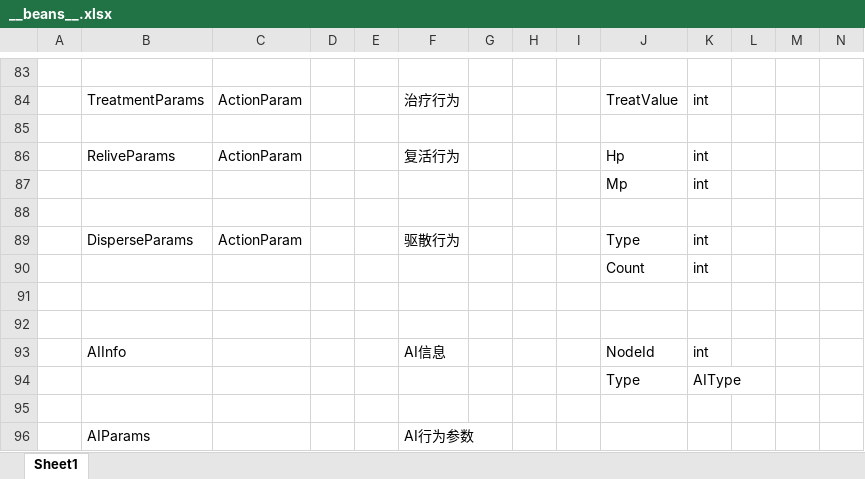
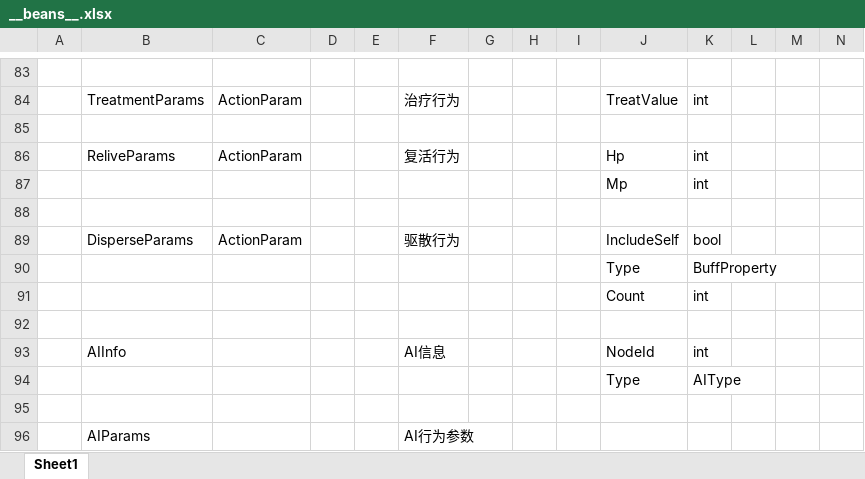
Before and after one commit to zeusyu2013/ET_Spring, an Excel workbook: Unity/Assets/Config/Excel/__beans__.xlsx, sheet Sheet1, drawn as a sheet; only a part is shown, gaps mark what is left out; values as stored, in another font and other column widths than the file's, no borders; removed rows and columns are numbered as before the commit, all else as after; the diff names each change by its address in the sheet, - before the commit and + after, or states it on an @@ line.

```diff
--- a/Unity/Assets/Config/Excel/__beans__.xlsx (sheet Sheet1)
+++ b/Unity/Assets/Config/Excel/__beans__.xlsx (sheet Sheet1)
-J89: Type
+J89: IncludeSelf
-K89: int
+K89: bool
+row 90:  |  |  |  |  |  |  |  |  | Type | BuffProperty
-row 91: (empty)
```
Also changed, not shown: Unity/Assets/Config/Excel/ActionConfig.xlsx, Unity/Assets/Config/Excel/BuffConfig.xlsx, 30 other files.
